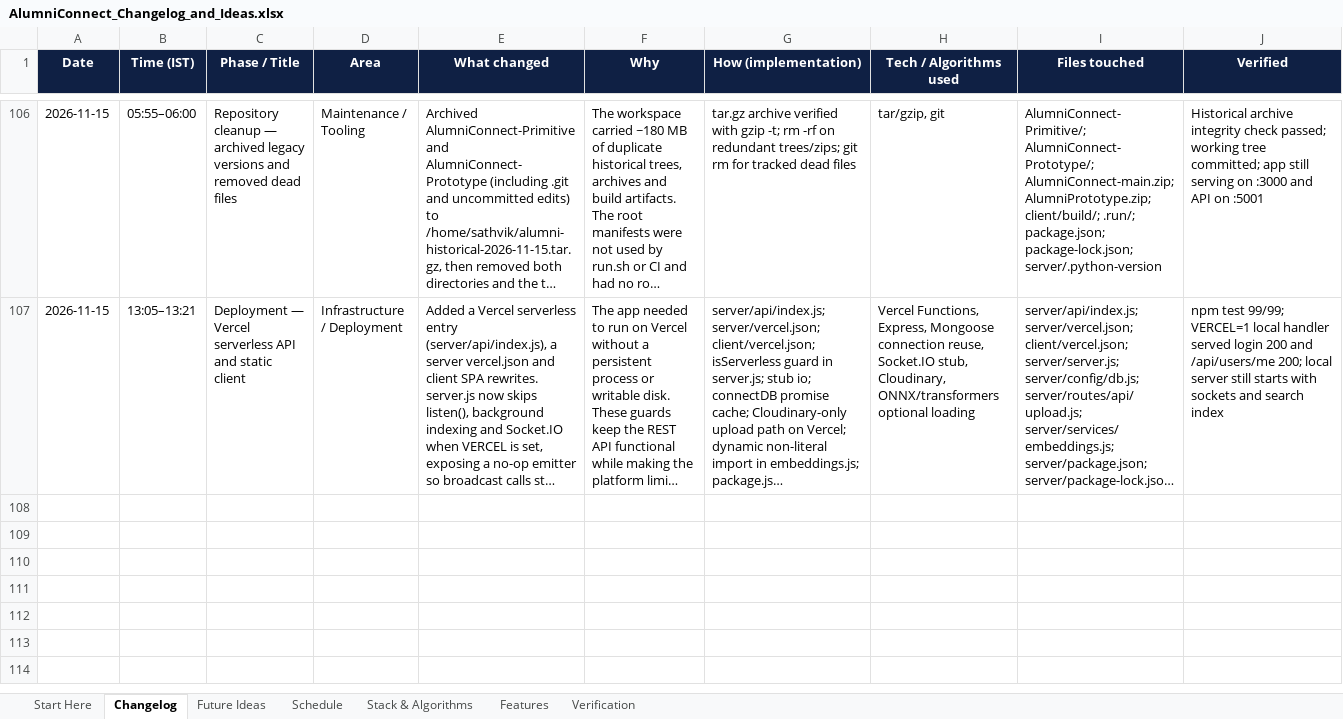
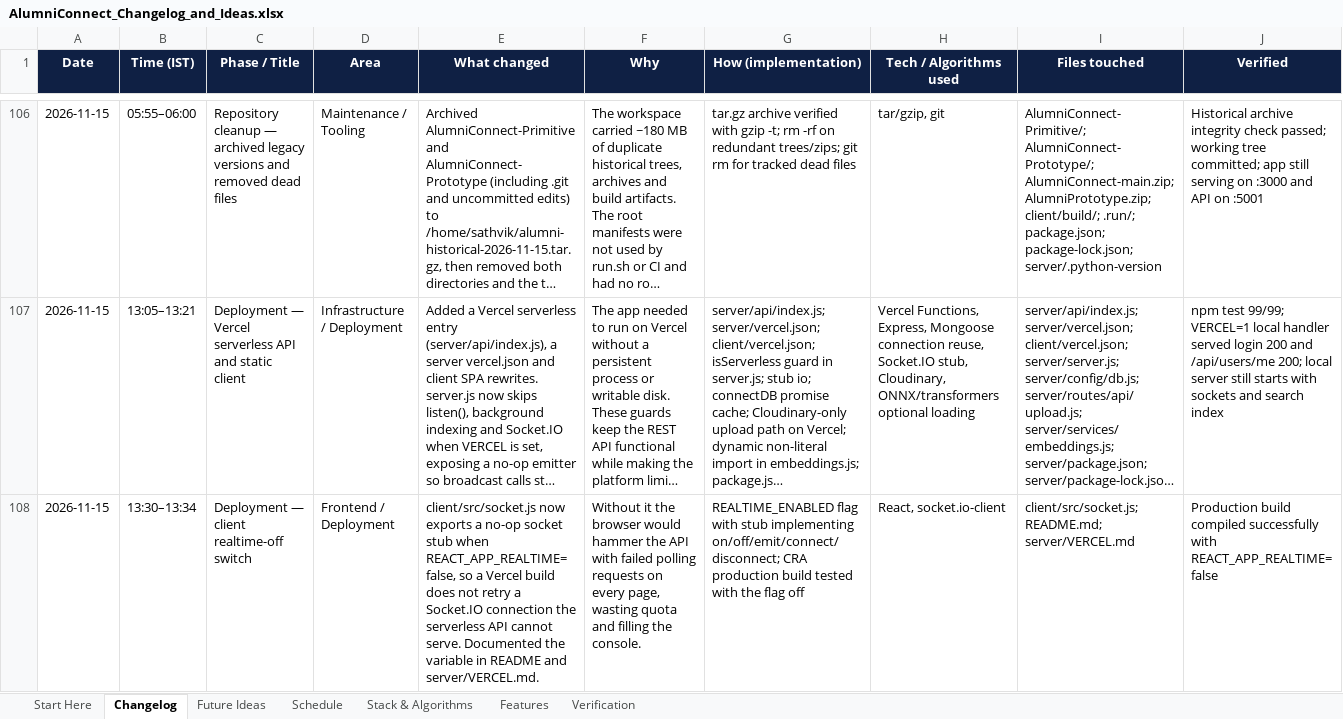
Before and after one commit to sathvikboina/alucon, an Excel workbook: AlumniConnect_Changelog_and_Ideas.xlsx, sheet Changelog, drawn as a sheet; only a part is shown, gaps mark what is left out; long unchanged cells end in …; values as stored, in another font and other column widths than the file's, no borders; the diff names each change by its address in the sheet, - before the commit and + after, or states it on an @@ line.

Commit message:
fix(client): disable realtime retries when configured off
Export a no-op socket stub for serverless deployments and document
REACT_APP_REALTIME=false.

```diff
--- a/AlumniConnect_Changelog_and_Ideas.xlsx (sheet Changelog)
+++ b/AlumniConnect_Changelog_and_Ideas.xlsx (sheet Changelog)
+row 108: 2026-11-15 | 13:30–13:34 | Deployment — client realtime-off switch | Frontend / Deployment | client/src/socket.js now exports a no-op socket stub when REACT_APP_REALTIME=false, so a Vercel build does not retry a Socket.IO connection the serverless API cannot serve. Documented the variable in README and server/VERCEL.md. | Without it the browser would hammer the API with failed polling requests on every page, wasting quota and filling the console. | REALTIME_ENABLED flag with stub implementing on/off/emit/connect/disconnect; CRA production build tested with the flag off | React, socket.io-client | client/src/socket.js; README.md; server/VERCEL.md | Production build compiled successfully with REACT_APP_REALTIME=false
```
Also changed, not shown: 3 other files.
